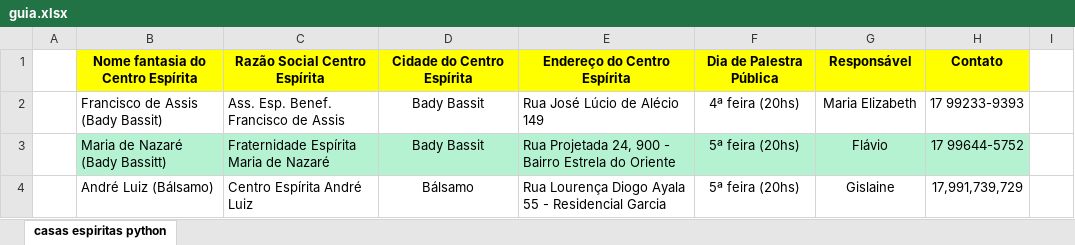
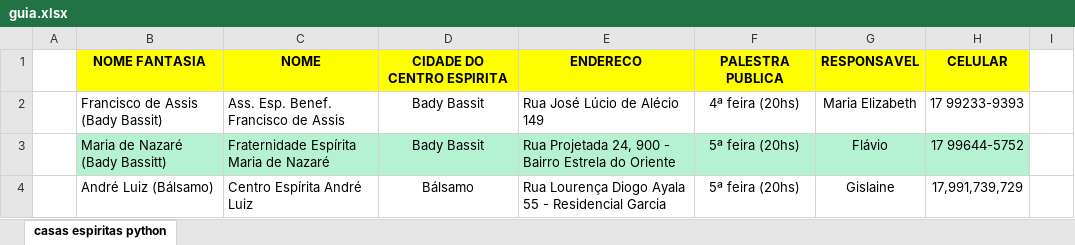
Before and after one commit to ConexaoEspirita/guia_espirita, an Excel workbook: guia.xlsx, sheet casas espiritas python, drawn as a sheet; only a part is shown; values as stored, in another font and other column widths than the file's, no borders; removed rows and columns are numbered as before the commit, all else as after; the diff names each change by its address in the sheet, - before the commit and + after, or states it on an @@ line.

Commit message:
Add files via upload

```diff
--- a/guia.xlsx (sheet casas espiritas python)
+++ b/guia.xlsx (sheet casas espiritas python)
-row 1:  | Nome fantasia do Centro Espírita | Razão Social Centro Espírita | Cidade do Centro Espírita | Endereço do Centro Espírita | Dia de Palestra Pública | Responsável | Contato
+row 1:  | NOME FANTASIA | NOME | CIDADE DO CENTRO ESPIRITA | ENDERECO | PALESTRA PUBLICA | RESPONSAVEL | CELULAR
```
